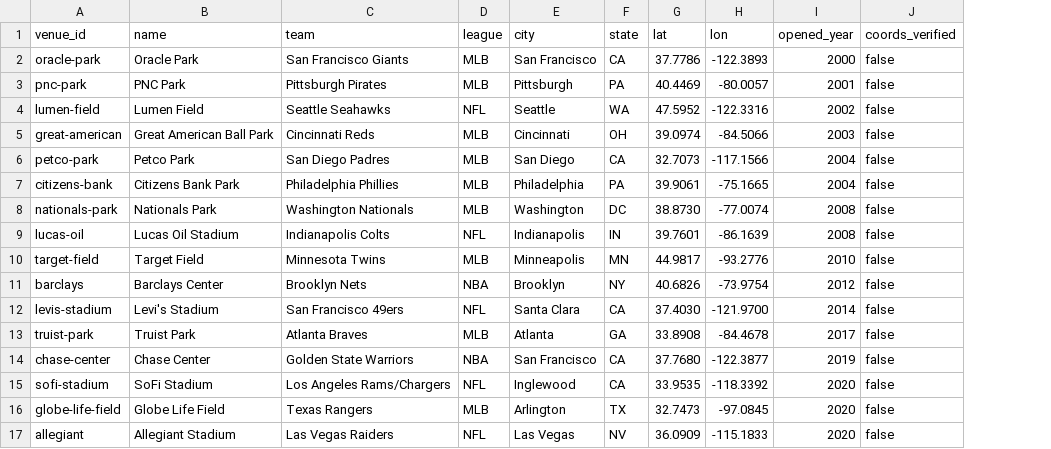
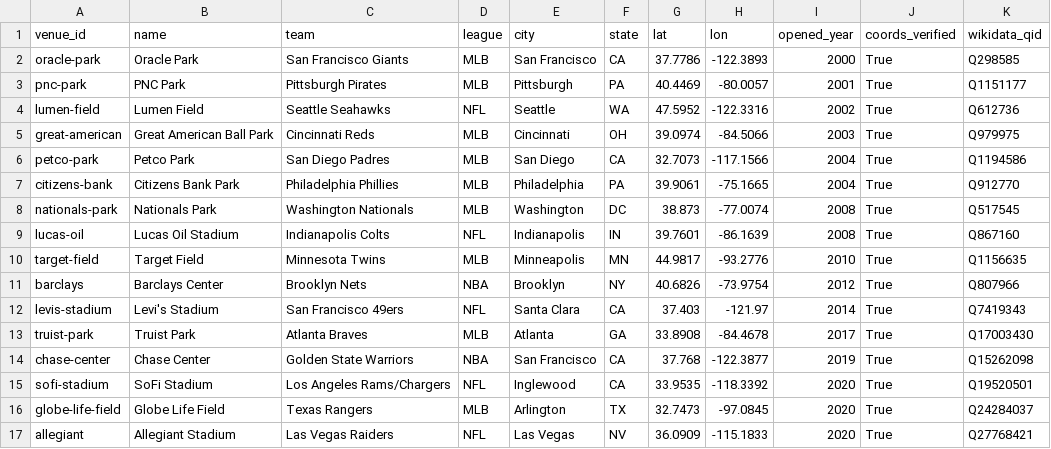
Before and after one commit to Deven-Shah-98/Claude-Code-Project, a CSV file: data/seed/venues.csv, drawn as a sheet; the diff names each change by its address in the sheet, - before the commit and + after, or states it on an @@ line.

```diff
--- a/data/seed/venues.csv
+++ b/data/seed/venues.csv
+column K (wikidata_qid), rows 2-17: Q298585 | Q1151177 | Q612736 | Q979975 | Q1194586 | Q912770 | Q517545 | Q867160 | Q1156635 | Q807966 | Q7419343 | Q17003430 | Q15262098 | Q19520501 | Q24284037 | Q27768421
-J2:J17 (coords_verified): false
+J2:J17 (coords_verified): True
-G8 (lat): 38.8730
+G8 (lat): 38.873
-G12 (lat): 37.4030
+G12 (lat): 37.403
-H12 (lon): -121.9700
+H12 (lon): -121.97
-G14 (lat): 37.7680
+G14 (lat): 37.768
```
Also changed, not shown: 5 other files.
